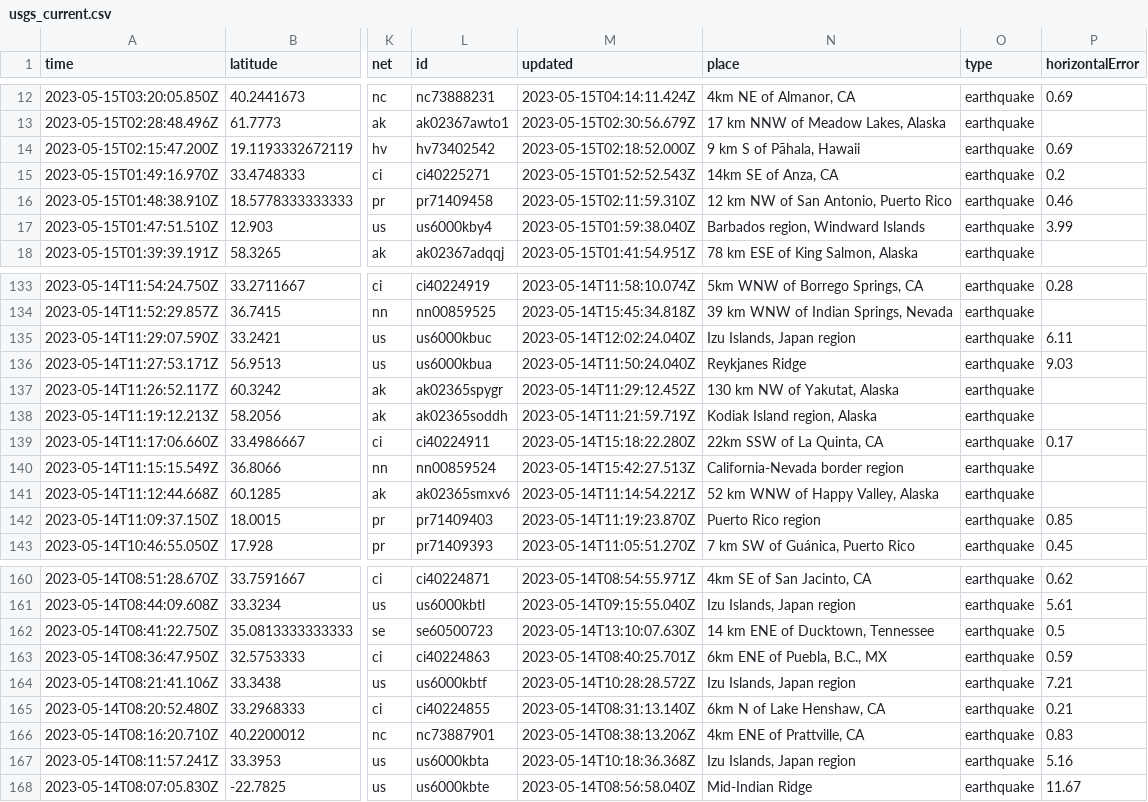
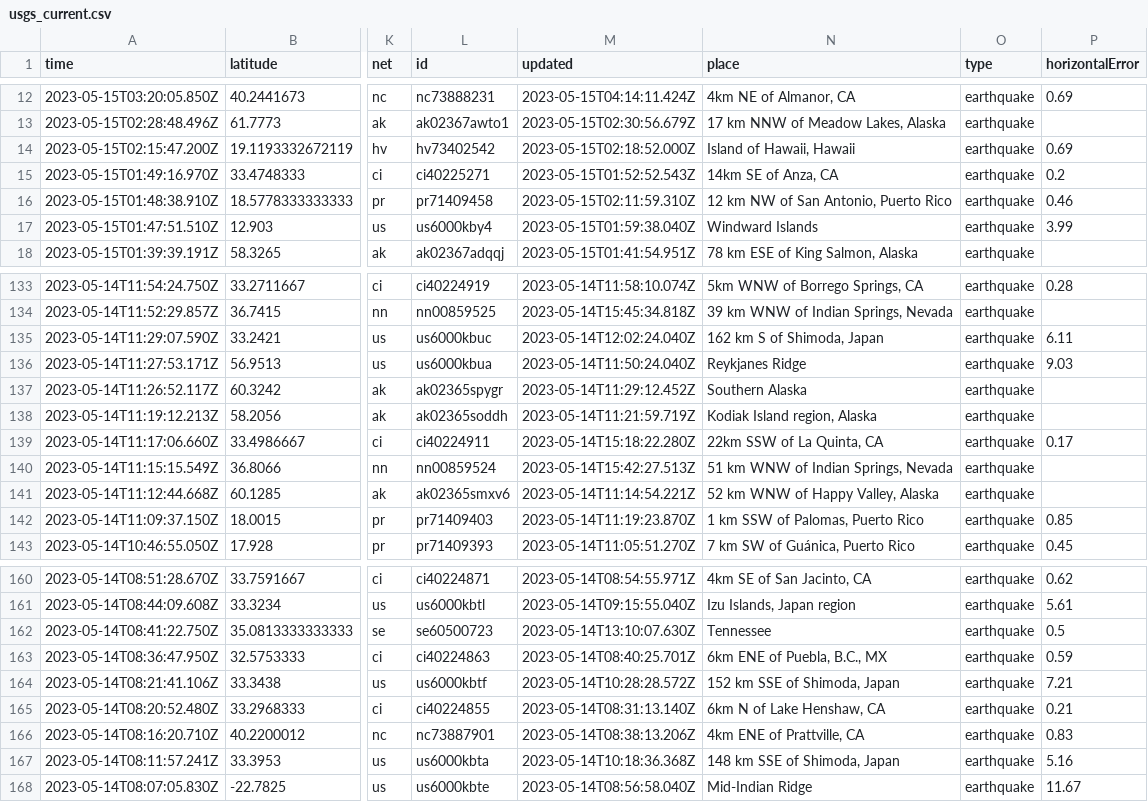
Before and after one commit to sabrinamochi/github-actions, a CSV file: usgs_current.csv, drawn as a sheet; only a part is shown, gaps mark what is left out; the diff covers the shown part only; the diff names each change by its address in the sheet, - before the commit and + after, or states it on an @@ line.

```diff
--- a/usgs_current.csv
+++ b/usgs_current.csv
-N14 (place): 9 km S of Pāhala, Hawaii
+N14 (place): Island of Hawaii, Hawaii
-N17 (place): Barbados region, Windward Islands
+N17 (place): Windward Islands
-N135 (place): Izu Islands, Japan region
+N135 (place): 162 km S of Shimoda, Japan
-N137 (place): 130 km NW of Yakutat, Alaska
+N137 (place): Southern Alaska
-N140 (place): California-Nevada border region
+N140 (place): 51 km WNW of Indian Springs, Nevada
-N142 (place): Puerto Rico region
+N142 (place): 1 km SSW of Palomas, Puerto Rico
-N162 (place): 14 km ENE of Ducktown, Tennessee
+N162 (place): Tennessee
-N164 (place): Izu Islands, Japan region
+N164 (place): 152 km SSE of Shimoda, Japan
-N167 (place): Izu Islands, Japan region
+N167 (place): 148 km SSE of Shimoda, Japan
```
Also changed, not shown: 2 removed rows and 19 edited cells elsewhere in this file.
